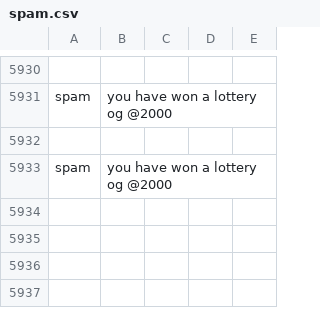
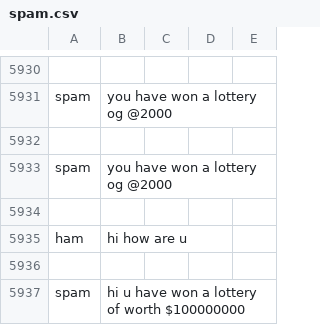
Before and after one commit to SarangKumar/Spam-Shield, a CSV file: static/dataset/spam.csv, drawn as a sheet; only a part is shown, gaps mark what is left out; the diff names each change by its address in the sheet, - before the commit and + after, or states it on an @@ line.

```diff
--- a/static/dataset/spam.csv
+++ b/static/dataset/spam.csv
+row 5934: (empty)
+row 5935: ham | hi how are u
+row 5936: (empty)
+row 5937: spam | hi u have won a lottery of worth $100000000
```
Also changed, not shown: 1 other file.
